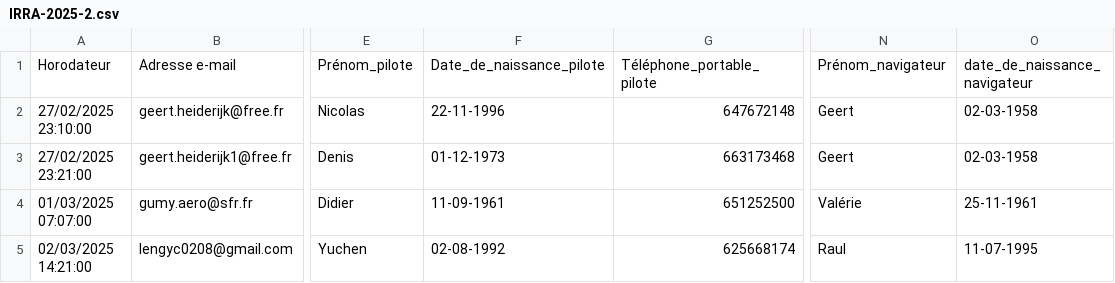
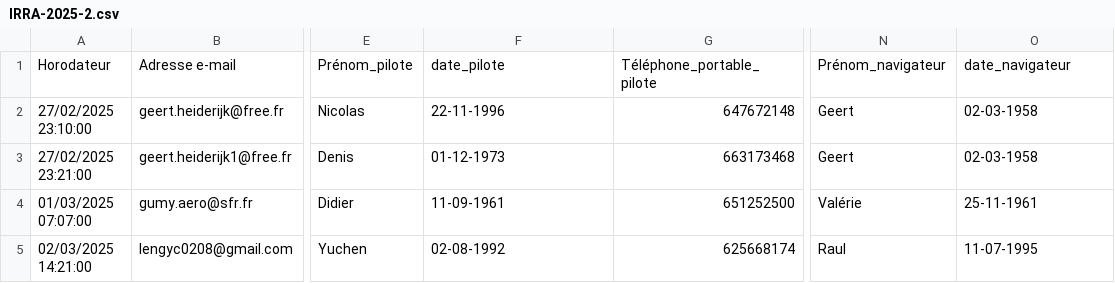
Before and after one commit to mobiusrpi/site_FFA, a CSV file: public/Data/IRRA-2025-2.csv, drawn as a sheet; only a part is shown, gaps mark what is left out; the diff names each change by its address in the sheet, - before the commit and + after, or states it on an @@ line.

```diff
--- a/public/Data/IRRA-2025-2.csv
+++ b/public/Data/IRRA-2025-2.csv
-F1: Date_de_naissance_pilote
+F1: date_pilote
-O1: date_de_naissance_navigateur
+O1: date_navigateur
```
Also changed, not shown: public/Data/IRRA-2025-1.csv, 23 other files.
